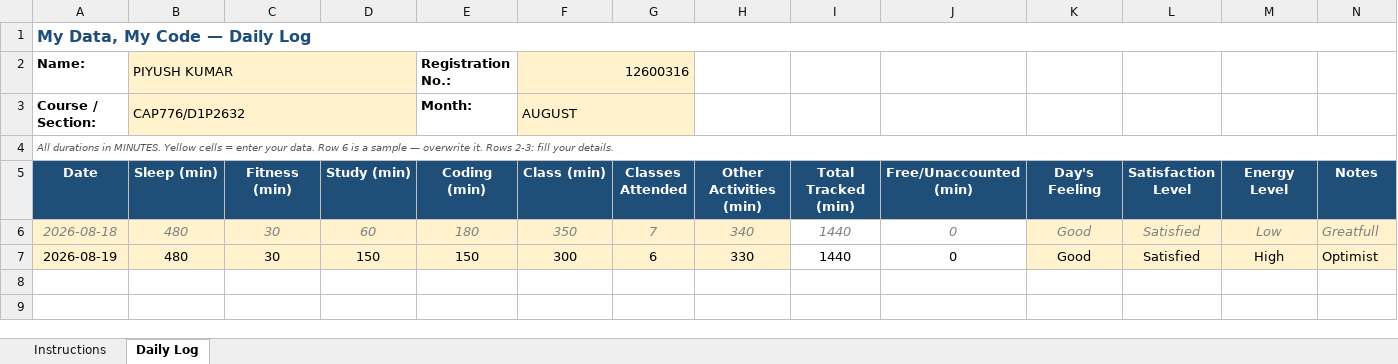
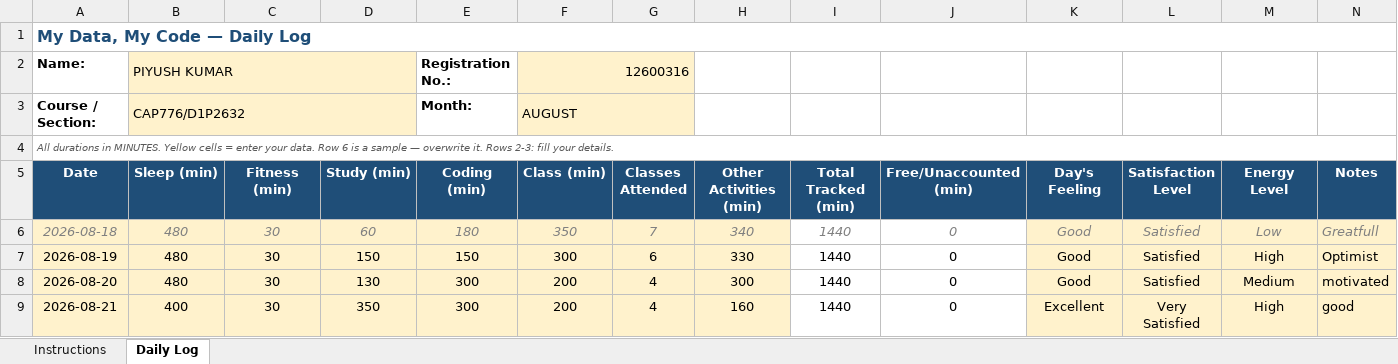
Before and after one commit to eZpiyush/CAP776, an Excel workbook: 12600316.xlsx, sheet Daily Log, drawn as a sheet; values as stored, in another font and other column widths than the file's, no borders; conditional formats not drawn; the diff names each change by its address in the sheet, - before the commit and + after, or states it on an @@ line.

```diff
--- a/12600316.xlsx (sheet Daily Log)
+++ b/12600316.xlsx (sheet Daily Log)
+row 8: 2026-08-20 | 480 | 30 | 130 | 300 | 200 | 4 | 300 | 1440 | 0 | Good | Satisfied | Medium | motivated
+row 9: 2026-08-21 | 400 | 30 | 350 | 300 | 200 | 4 | 160 | 1440 | 0 | Excellent | Very Satisfied | High | good
```
Also changed, not shown: 1 other file.
